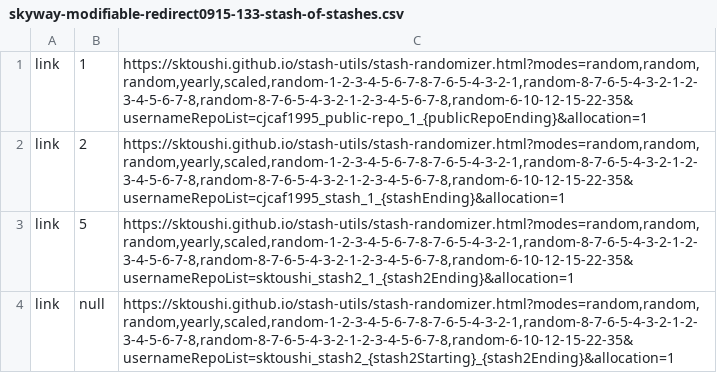
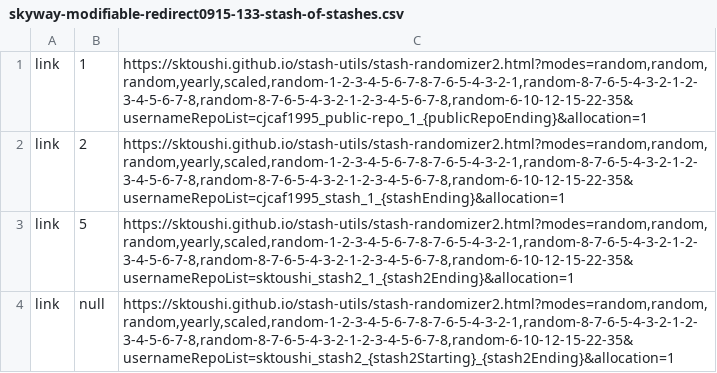
Before and after one commit to sktoushi/stash-utils, a CSV file: skyway-modifiable-redirect0915-133-stash-of-stashes.csv, drawn as a sheet.

Commit message:
Update skyway-modifiable-redirect0915-133-stash-of-stashes.csv

```diff
--- a/skyway-modifiable-redirect0915-133-stash-of-stashes.csv
+++ b/skyway-modifiable-redirect0915-133-stash-of-stashes.csv
@@ -1,4 +1,4 @@
-link,1,"https://sktoushi.github.io/stash-utils/stash-randomizer.html?modes=random,random,random,yearly,scaled,random-1-2-3-4-5-6-7-8-7-6-5-4-3-2-1,random-8-7-6-5-4-3-2-1-2-3-4-5-6-7-8,random-8-7-6-5-4-3-2-1-2-3-4-5-6-7-8,random-6-10-12-15-22-35&usernameRepoList=cjcaf1995_public-repo_1_{publicRepoEnding}&allocation=1"
-link,2,"https://sktoushi.github.io/stash-utils/stash-randomizer.html?modes=random,random,random,yearly,scaled,random-1-2-3-4-5-6-7-8-7-6-5-4-3-2-1,random-8-7-6-5-4-3-2-1-2-3-4-5-6-7-8,random-8-7-6-5-4-3-2-1-2-3-4-5-6-7-8,random-6-10-12-15-22-35&usernameRepoList=cjcaf1995_stash_1_{stashEnding}&allocation=1"
-link,5,"https://sktoushi.github.io/stash-utils/stash-randomizer.html?modes=random,random,random,yearly,scaled,random-1-2-3-4-5-6-7-8-7-6-5-4-3-2-1,random-8-7-6-5-4-3-2-1-2-3-4-5-6-7-8,random-8-7-6-5-4-3-2-1-2-3-4-5-6-7-8,random-6-10-12-15-22-35&usernameRepoList=sktoushi_stash2_1_{stash2Ending}&allocation=1"
-link,null,"https://sktoushi.github.io/stash-utils/stash-randomizer.html?modes=random,random,random,yearly,scaled,random-1-2-3-4-5-6-7-8-7-6-5-4-3-2-1,random-8-7-6-5-4-3-2-1-2-3-4-5-6-7-8,random-8-7-6-5-4-3-2-1-2-3-4-5-6-7-8,random-6-10-12-15-22-35&usernameRepoList=sktoushi_stash2_{stash2Starting}_{stash2Ending}&allocation=1"
+link,1,"https://sktoushi.github.io/stash-utils/stash-randomizer2.html?modes=random,random,random,yearly,scaled,random-1-2-3-4-5-6-7-8-7-6-5-4-3-2-1,random-8-7-6-5-4-3-2-1-2-3-4-5-6-7-8,random-8-7-6-5-4-3-2-1-2-3-4-5-6-7-8,random-6-10-12-15-22-35&usernameRepoList=cjcaf1995_public-repo_1_{publicRepoEnding}&allocation=1"
+link,2,"https://sktoushi.github.io/stash-utils/stash-randomizer2.html?modes=random,random,random,yearly,scaled,random-1-2-3-4-5-6-7-8-7-6-5-4-3-2-1,random-8-7-6-5-4-3-2-1-2-3-4-5-6-7-8,random-8-7-6-5-4-3-2-1-2-3-4-5-6-7-8,random-6-10-12-15-22-35&usernameRepoList=cjcaf1995_stash_1_{stashEnding}&allocation=1"
+link,5,"https://sktoushi.github.io/stash-utils/stash-randomizer2.html?modes=random,random,random,yearly,scaled,random-1-2-3-4-5-6-7-8-7-6-5-4-3-2-1,random-8-7-6-5-4-3-2-1-2-3-4-5-6-7-8,random-8-7-6-5-4-3-2-1-2-3-4-5-6-7-8,random-6-10-12-15-22-35&usernameRepoList=sktoushi_stash2_1_{stash2Ending}&allocation=1"
+link,null,"https://sktoushi.github.io/stash-utils/stash-randomizer2.html?modes=random,random,random,yearly,scaled,random-1-2-3-4-5-6-7-8-7-6-5-4-3-2-1,random-8-7-6-5-4-3-2-1-2-3-4-5-6-7-8,random-8-7-6-5-4-3-2-1-2-3-4-5-6-7-8,random-6-10-12-15-22-35&usernameRepoList=sktoushi_stash2_{stash2Starting}_{stash2Ending}&allocation=1"
```
